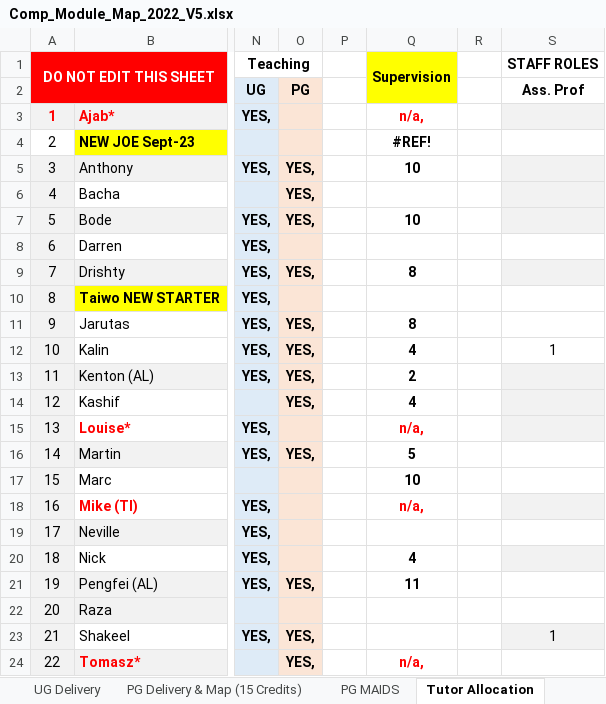
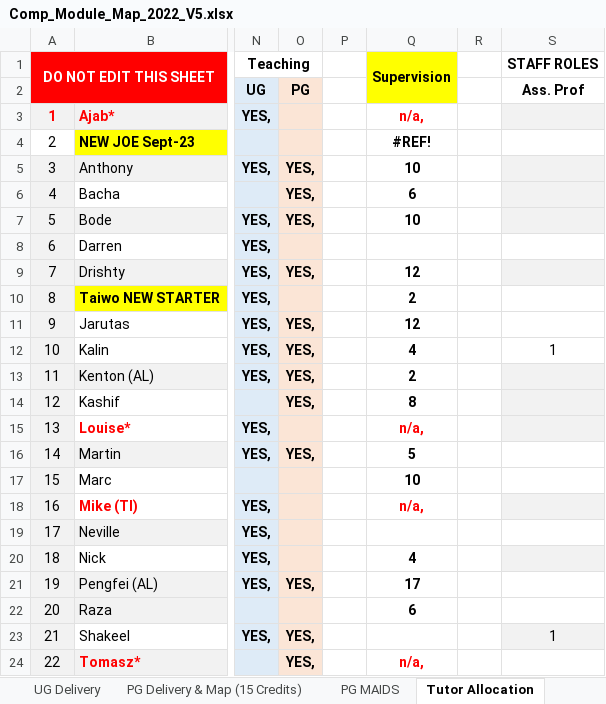
Before and after one commit to martinsolent/solent_store, an Excel workbook: docs/Comp_Module_Map_2022_V5.xlsx, sheet Tutor Allocation, drawn as a sheet; only a part is shown, gaps mark what is left out; values as stored, in another font and other column widths than the file's, no borders; conditional formats not drawn; the diff names each change by its address in the sheet, - before the commit and + after, or states it on an @@ line.

```diff
--- a/docs/Comp_Module_Map_2022_V5.xlsx (sheet Tutor Allocation)
+++ b/docs/Comp_Module_Map_2022_V5.xlsx (sheet Tutor Allocation)
-Q6 (Supervision): (empty)
+Q6 (Supervision): 6
-Q9 (Supervision): 8
+Q9 (Supervision): 12
-Q10 (Supervision): (empty)
+Q10 (Supervision): 2
-Q11 (Supervision): 8
+Q11 (Supervision): 12
-Q14 (Supervision): 4
+Q14 (Supervision): 8
-Q21 (Supervision): 11
+Q21 (Supervision): 17
-Q22 (Supervision): (empty)
+Q22 (Supervision): 6
```
Also changed, not shown: sheet COM726-Sep-23, sheet Super Staff Cover, sheet COM616 - Oct 2023, other sheet tabs, formulas that keep their value, docs/Computing and Technology EE allocation 2022-23_v3.xlsx, docs/comp_student_numbers_2022.xlsx, 1 other file.
